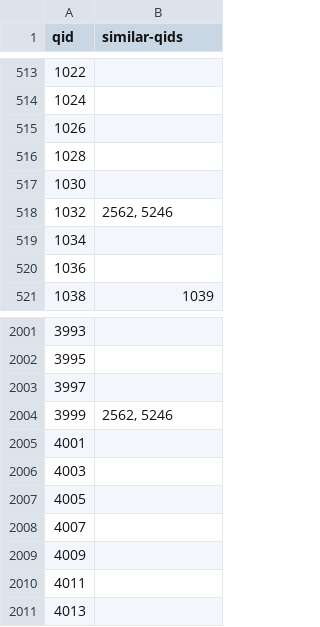
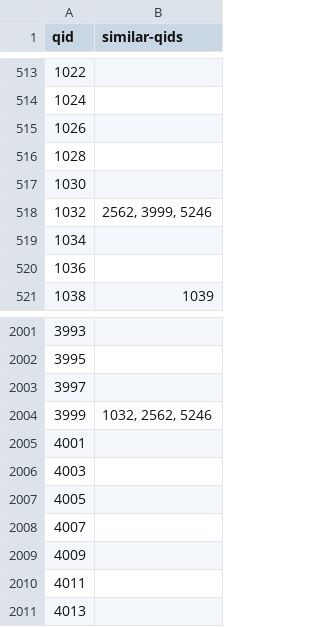
Before and after one commit to sdevalapurkar/similar-questions, a TSV file: output/question_sim_4k.tsv, drawn as a sheet; only a part is shown, gaps mark what is left out.

Commit message:
update output of 4k using simple alg

```diff
--- a/output/question_sim_4k.tsv
+++ b/output/question_sim_4k.tsv
@@ -517,3 +517,3 @@ qid 	 similar-qids
 1030	
-1032	2562, 5246
+1032	2562, 3999, 5246
 1034	
@@ -2003,3 +2003,3 @@ qid 	 similar-qids
 3997	
-3999	2562, 5246
+3999	1032, 2562, 5246
 4001	
```
